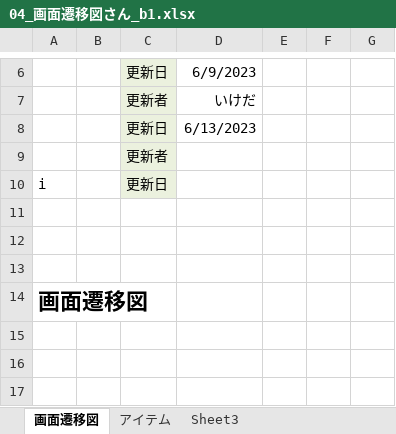
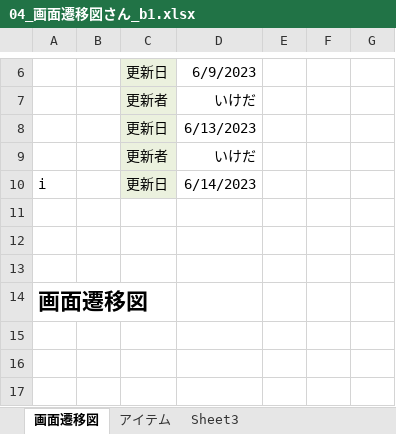
Before and after one commit to dojo2023/B-1, an Excel workbook: doc/04_画面遷移図さん_b1.xlsx, sheet 画面遷移図, drawn as a sheet; only a part is shown, gaps mark what is left out; values as stored, in another font and other column widths than the file's, no borders; charts and pictures not drawn; the diff names each change by its address in the sheet, - before the commit and + after, or states it on an @@ line.

Commit message:
Update 04_画面遷移図さん_b1.xlsx

```diff
--- a/doc/04_画面遷移図さん_b1.xlsx (sheet 画面遷移図)
+++ b/doc/04_画面遷移図さん_b1.xlsx (sheet 画面遷移図)
-D9: (empty)
+D9: いけだ
-D10: (empty)
+D10: 6/14/2023
```
Also changed, not shown: charts or pictures.
